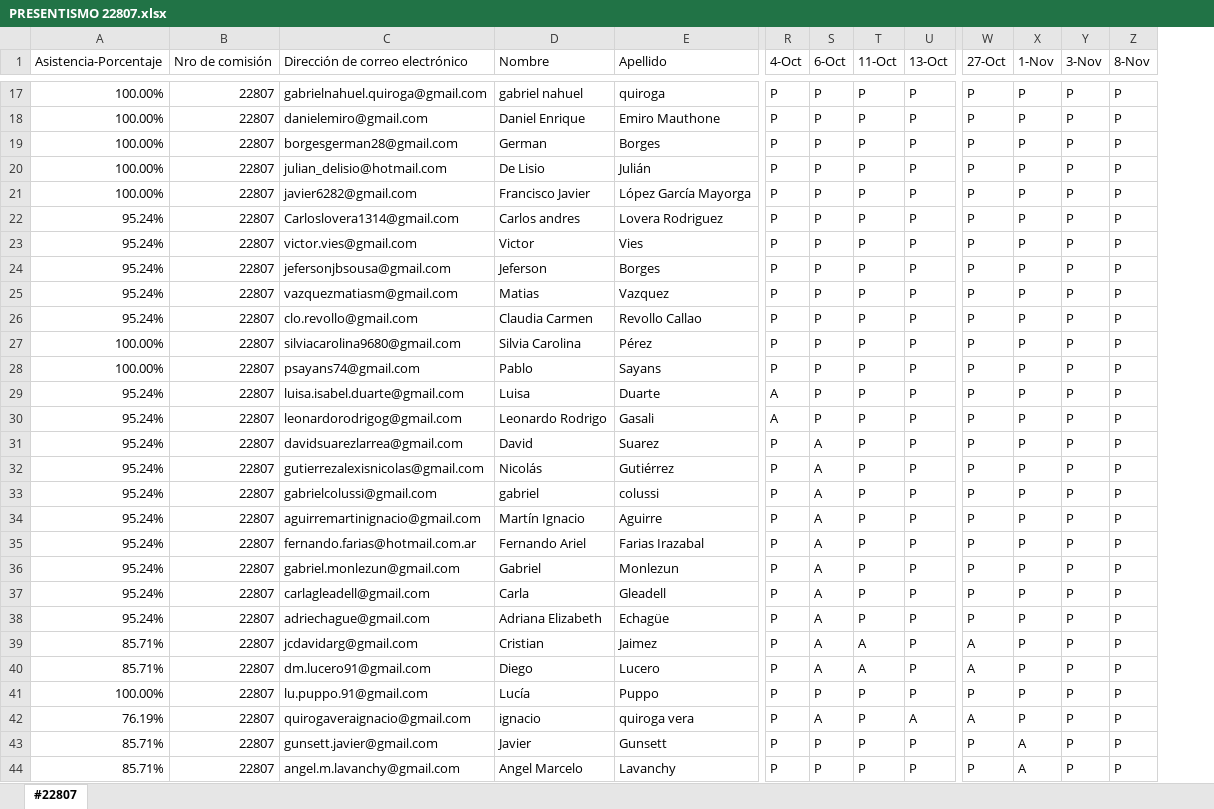
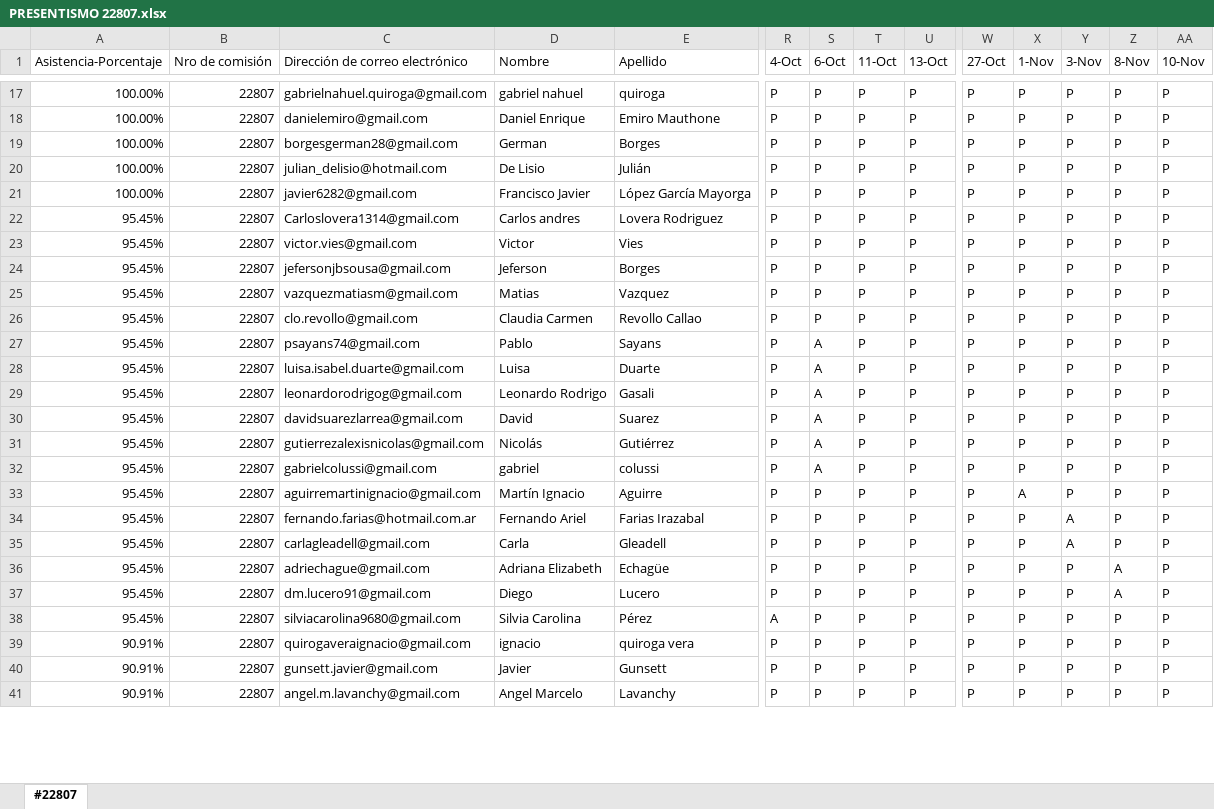
Before and after one commit to DevJumpProf/comision22807, an Excel workbook: PRESENTISMO 22807.xlsx, sheet #22807, drawn as a sheet; only a part is shown, gaps mark what is left out; values as stored, in another font and other column widths than the file's, no cell formats; removed rows and columns are numbered as before the commit, all else as after; rows hold the shown columns only; the diff covers the shown part only; the diff names each change by its address in the sheet, - before the commit and + after, or states it on an @@ line.

```diff
--- a/PRESENTISMO 22807.xlsx (sheet #22807)
+++ b/PRESENTISMO 22807.xlsx (sheet #22807)
+column AA (10-Nov), rows 17-41: all P
-A22:A26 (Asistencia-Porcentaje): 95.24%
+A22:A26 (Asistencia-Porcentaje): 95.45%
-row 27: 100.00% | 22807 | silviacarolina9680@gmail.com | Silvia Carolina | Pérez | P | P | P | P | P | P | P | P
-A27 (Asistencia-Porcentaje): 100.00%
+A27 (Asistencia-Porcentaje): 95.45%
-S27:S29 (6-Oct): P
+S27:S29 (6-Oct): A
-A28:A34 (Asistencia-Porcentaje): 95.24%
+A28:A34 (Asistencia-Porcentaje): 95.45%
-R28:R29 (4-Oct): A
+R28:R29 (4-Oct): P
-S33:S34 (6-Oct): A
+S33:S34 (6-Oct): P
-X33 (1-Nov): P
+X33 (1-Nov): A
-Y34 (3-Nov): P
+Y34 (3-Nov): A
-row 36: 95.24% | 22807 | gabriel.monlezun@gmail.com | Gabriel | Monlezun | P | A | P | P | P | P | P | P
-A35:A36 (Asistencia-Porcentaje): 95.24%
+A35:A36 (Asistencia-Porcentaje): 95.45%
-S35:S36 (6-Oct): A
+S35:S36 (6-Oct): P
-Y35 (3-Nov): P
+Y35 (3-Nov): A
-Z36 (8-Nov): P
+Z36 (8-Nov): A
-row 39: 85.71% | 22807 | jcdavidarg@gmail.com | Cristian | Jaimez | P | A | A | P | A | P | P | P
-A37 (Asistencia-Porcentaje): 85.71%
+A37 (Asistencia-Porcentaje): 95.45%
-S37 (6-Oct): A
+S37 (6-Oct): P
-T37 (11-Oct): A
+T37 (11-Oct): P
-W37 (27-Oct): A
+W37 (27-Oct): P
-Z37 (8-Nov): P
+Z37 (8-Nov): A
-A38 (Asistencia-Porcentaje): 100.00%
+A38 (Asistencia-Porcentaje): 95.45%
-C38 (Dirección de correo electrónico): lu.puppo.91@gmail.com
+C38 (Dirección de correo electrónico): silviacarolina9680@gmail.com
-D38 (Nombre): Lucía
+D38 (Nombre): Silvia Carolina
-E38 (Apellido): Puppo
+E38 (Apellido): Pérez
-R38 (4-Oct): P
+R38 (4-Oct): A
-A39 (Asistencia-Porcentaje): 76.19%
+A39 (Asistencia-Porcentaje): 90.91%
-S39 (6-Oct): A
+S39 (6-Oct): P
-U39 (13-Oct): A
+U39 (13-Oct): P
-W39 (27-Oct): A
+W39 (27-Oct): P
-A40:A41 (Asistencia-Porcentaje): 85.71%
+A40:A41 (Asistencia-Porcentaje): 90.91%
-X40:X41 (1-Nov): A
+X40:X41 (1-Nov): P
```
Also changed, not shown: 8 added rows, 5 removed rows and 111 edited cells elsewhere in this sheet, cell formats, formulas that keep their value, PROYECTOS 22807.xlsx, 15 other files.
